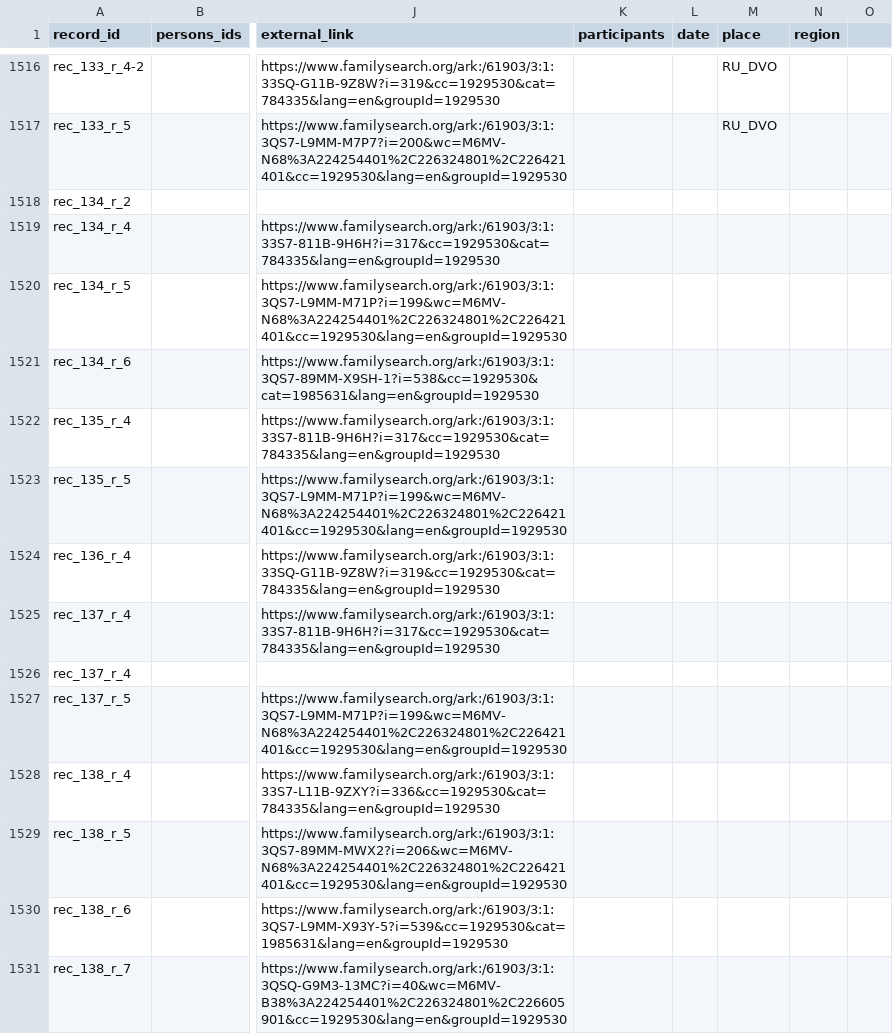
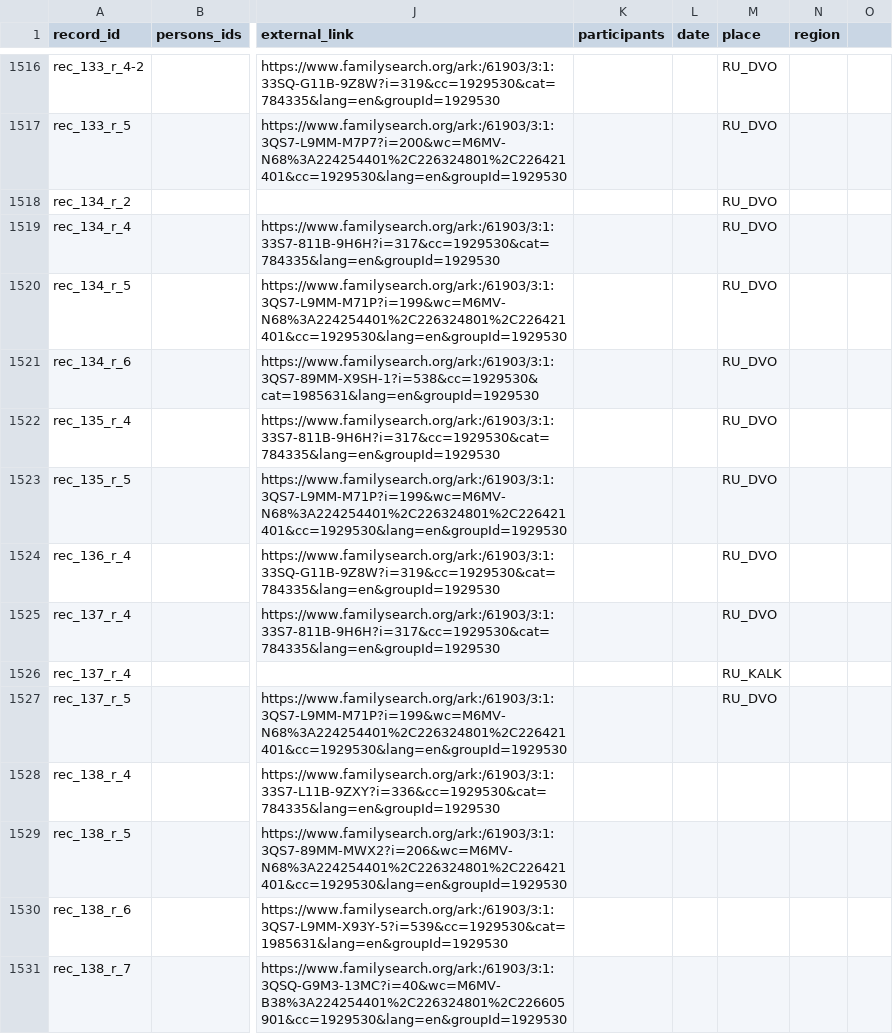
Before and after one commit to John7794/geneo, a CSV file: data/db/uk/records.csv, drawn as a sheet; only a part is shown, gaps mark what is left out; the diff names each change by its address in the sheet, - before the commit and + after, or states it on an @@ line.

```diff
--- a/data/db/uk/records.csv
+++ b/data/db/uk/records.csv
-M1518:M1525 (place): (empty)
+M1518:M1525 (place): RU_DVO
-M1526 (place): (empty)
+M1526 (place): RU_KALK
-M1527 (place): (empty)
+M1527 (place): RU_DVO
```
Also changed, not shown: data/db/uk/places.csv, 7 other files.
